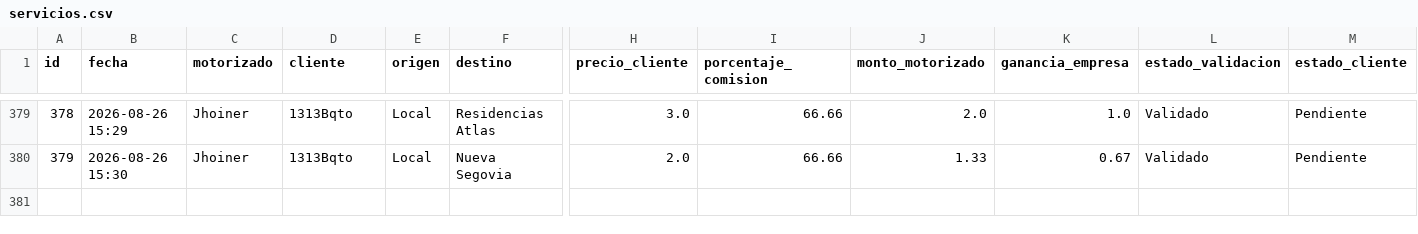
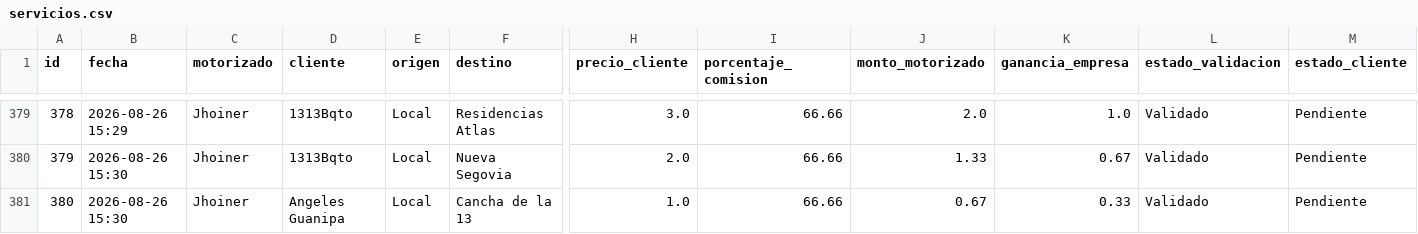
Before and after one commit to motovueltas-maker/Motovueltas-v2, a CSV file: servicios.csv, drawn as a sheet; only a part is shown, gaps mark what is left out; rows hold the shown columns only; the diff names each change by its address in the sheet, - before the commit and + after, or states it on an @@ line.

Commit message:
Vuelta #380 cargada por esneyder

```diff
--- a/servicios.csv
+++ b/servicios.csv
+row 381: 380 | 2026-08-26 15:30 | Jhoiner | Angeles Guanipa | Local | Cancha de la 13 | 1.0 | 66.66 | 0.67 | 0.33 | Validado | Pendiente
```
